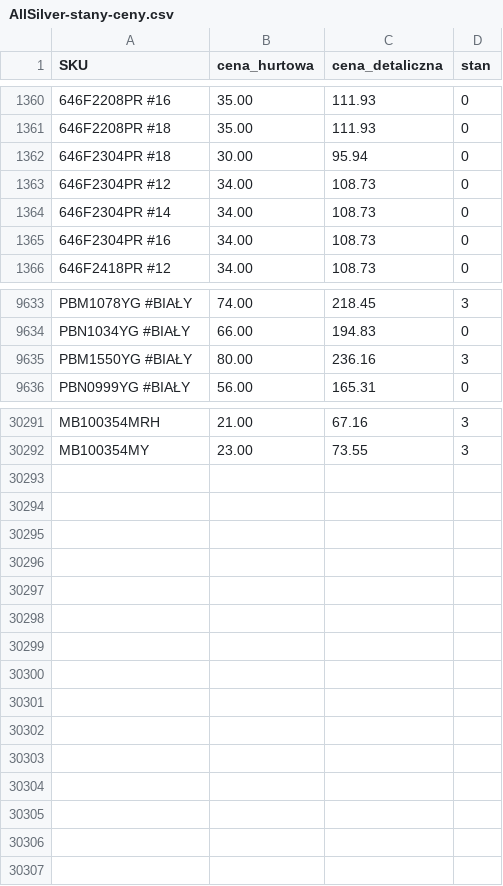
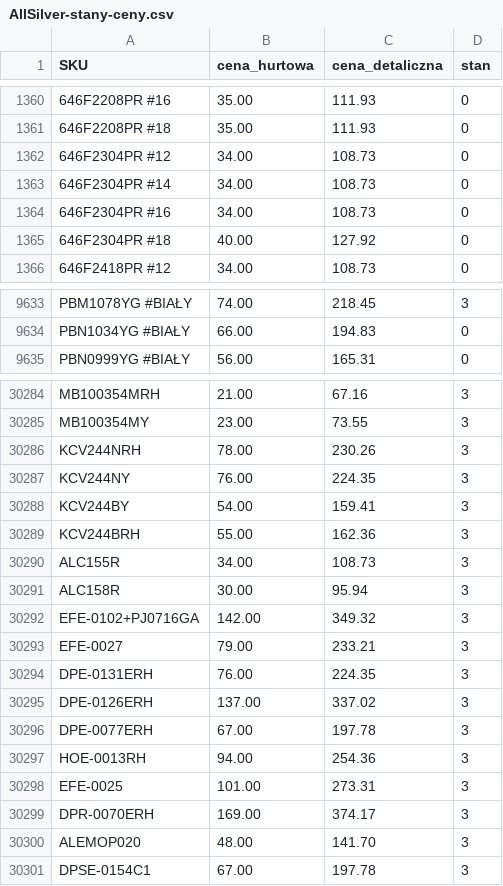
Before and after one commit to G-LOVRIN/AllSilver-CSV, a CSV file: AllSilver-stany-ceny.csv, drawn as a sheet; only a part is shown, gaps mark what is left out; removed rows and columns are numbered as before the commit, all else as after; the diff names each change by its address in the sheet, - before the commit and + after, or states it on an @@ line.

```diff
--- a/AllSilver-stany-ceny.csv
+++ b/AllSilver-stany-ceny.csv
-row 1362: 646F2304PR #18 | 30.00 | 95.94 | 0
+row 1365: 646F2304PR #18 | 40.00 | 127.92 | 0
@@ row 9635 moved to row 11515: PBM1550YG #BIAŁY @@
@@ row 25231 moved to row 30286: KCV244NRH @@
@@ row 25232 moved to row 30287: KCV244NY @@
@@ row 24465 moved to row 30288: KCV244BY @@
@@ row 24448 moved to row 30289: KCV244BRH @@
@@ row 28910 moved to row 30290: ALC155R @@
@@ row 28911 moved to row 30291: ALC158R @@
+row 30292: EFE-0102+PJ0716GA | 142.00 | 349.32 | 3
+row 30293: EFE-0027 | 79.00 | 233.21 | 3
+row 30294: DPE-0131ERH | 76.00 | 224.35 | 3
+row 30295: DPE-0126ERH | 137.00 | 337.02 | 3
+row 30296: DPE-0077ERH | 67.00 | 197.78 | 3
+row 30297: HOE-0013RH | 94.00 | 254.36 | 3
+row 30298: EFE-0025 | 101.00 | 273.31 | 3
+row 30299: DPR-0070ERH | 169.00 | 374.17 | 3
@@ row 30221 moved to row 30300: ALEMOP020 @@
+row 30301: DPSE-0154C1 | 67.00 | 197.78 | 3
```
Also changed, not shown: 2 other files.
